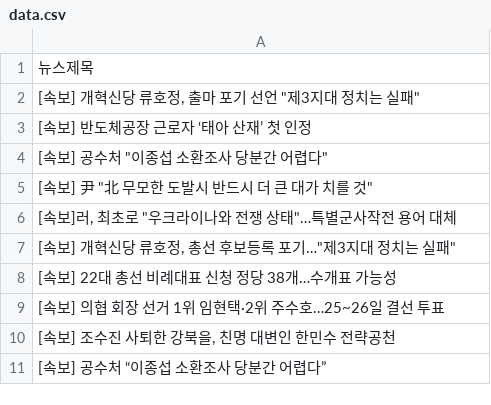
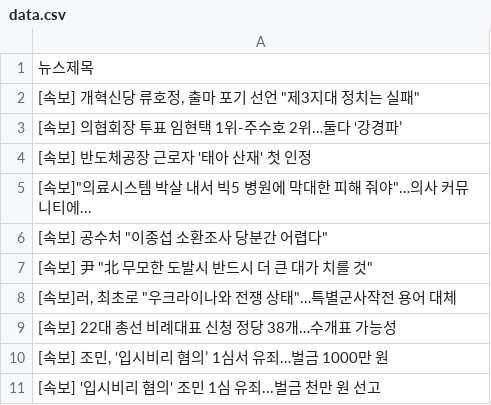
Before and after one commit to webstoryboy/test2, a CSV file: data.csv, drawn as a sheet.

Commit message:
네이버 뉴스

```diff
--- a/data.csv
+++ b/data.csv
@@ -2,3 +2,5 @@
 "[속보] 개혁신당 류호정, 출마 포기 선언 ""제3지대 정치는 실패"""
-[속보] 반도체공장 근로자 ‘태아 산재’ 첫 인정
+[속보] 의협회장 투표 임현택 1위-주수호 2위…둘다 ‘강경파’
+[속보] 반도체공장 근로자 '태아 산재' 첫 인정
+"[속보]""의료시스템 박살 내서 빅5 병원에 막대한 피해 줘야""…의사 커뮤니티에..."
 "[속보] 공수처 ""이종섭 소환조사 당분간 어렵다"""
@@ -6,6 +8,4 @@
 "[속보]러, 최초로 ""우크라이나와 전쟁 상태""…특별군사작전 용어 대체"
-"[속보] 개혁신당 류호정, 총선 후보등록 포기…""제3지대 정치는 실패"""
 [속보] 22대 총선 비례대표 신청 정당 38개…수개표 가능성
-[속보] 의협 회장 선거 1위 임현택·2위 주수호…25~26일 결선 투표
-"[속보] 조수진 사퇴한 강북을, 친명 대변인 한민수 전략공천"
-[속보] 공수처 “이종섭 소환조사 당분간 어렵다”
+"[속보] 조민, ‘입시비리 혐의’ 1심서 유죄…벌금 1000만 원"
+[속보] '입시비리 혐의' 조민 1심 유죄...벌금 천만 원 선고
```
